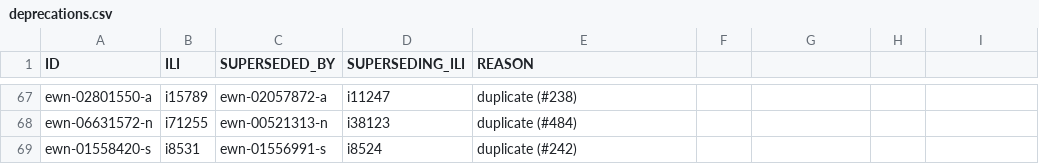
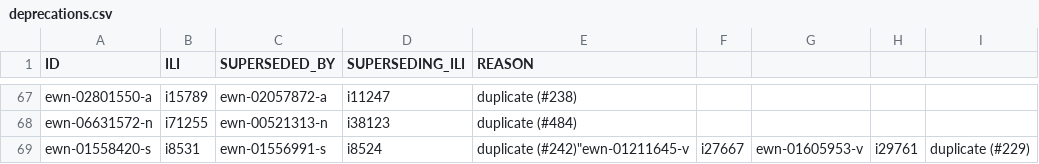
Before and after one commit to globalwordnet/english-wordnet, a CSV file: src/deprecations.csv, drawn as a sheet; only a part is shown, gaps mark what is left out.

Commit message:
Fixes Issue #229
merged ewn-01211645-v into ewn-01605953-v. Added "grass over" as entry to ewn-01605953-v.

```diff
--- a/src/deprecations.csv
+++ b/src/deprecations.csv
@@ -68,2 +68,2 @@
 "ewn-06631572-n","i71255","ewn-00521313-n","i38123","duplicate (#484)"
-"ewn-01558420-s","i8531","ewn-01556991-s","i8524","duplicate (#242)"
+"ewn-01558420-s","i8531","ewn-01556991-s","i8524","duplicate (#242)""ewn-01211645-v","i27667","ewn-01605953-v","i29761","duplicate (#229)"
```
Also changed, not shown: 4 other files.
